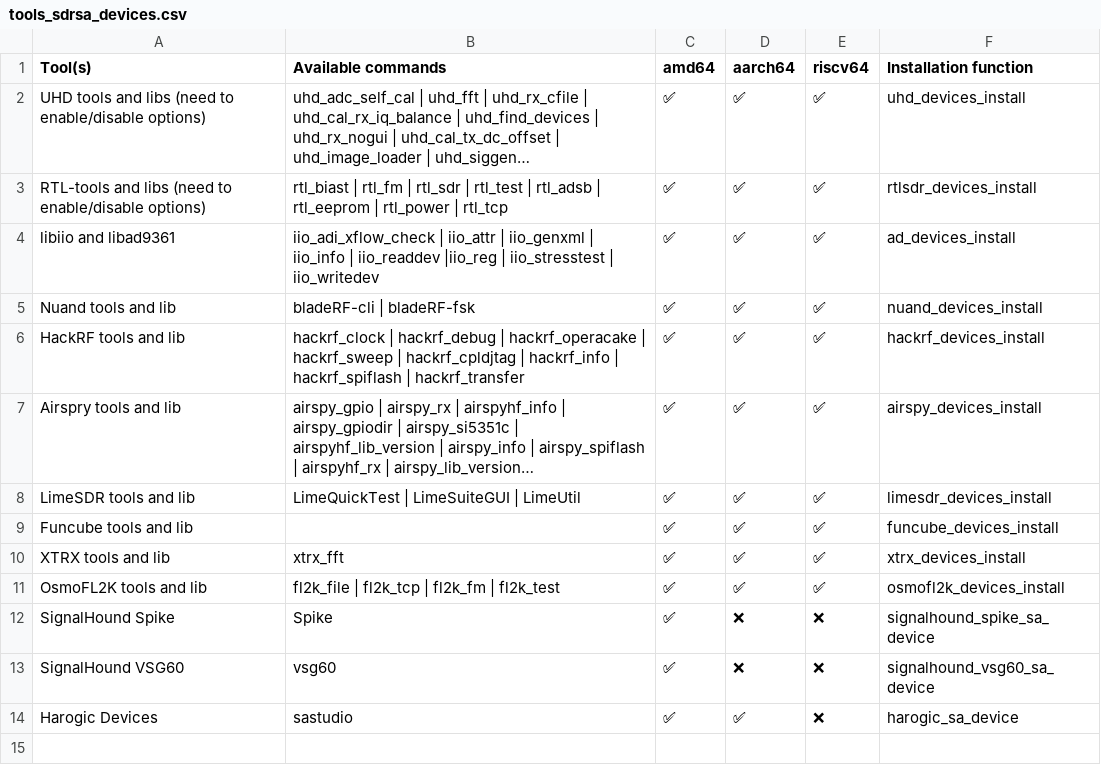
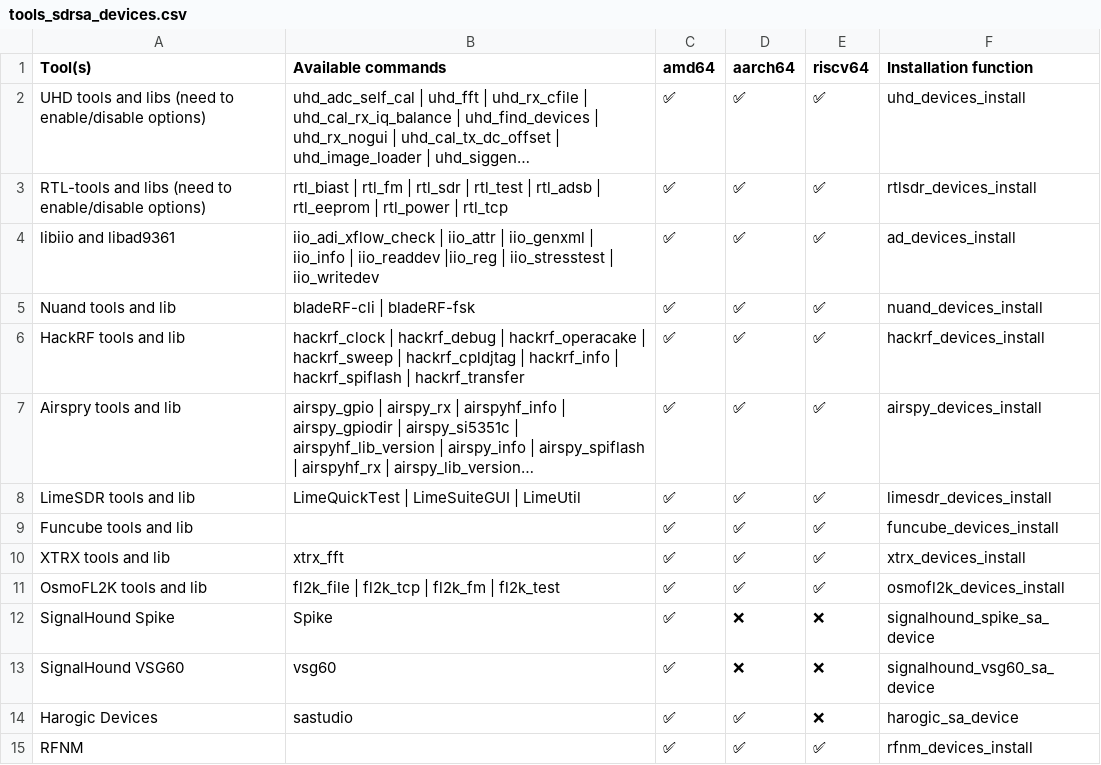
Before and after one commit to PentHertz/rfswift-doc-v2, a CSV file: content/docs/guide/tools_sdrsa_devices.csv, drawn as a sheet; long unchanged cells end in ….

```diff
--- a/content/docs/guide/tools_sdrsa_devices.csv
+++ b/content/docs/guide/tools_sdrsa_devices.csv
@@ -14 +14,2 @@ SignalHound VSG60,vsg60,✅  ,❌ ,❌ ,signalhound_vsg60_sa_device
 Harogic Devices,sastudio,✅  ,✅ ,❌ ,harogic_sa_device
+RFNM,,✅  ,✅ ,✅ ,rfnm_devices_install
```
Also changed, not shown: content/docs/guide/tools_for_sdr_light.csv, 4 other files.
